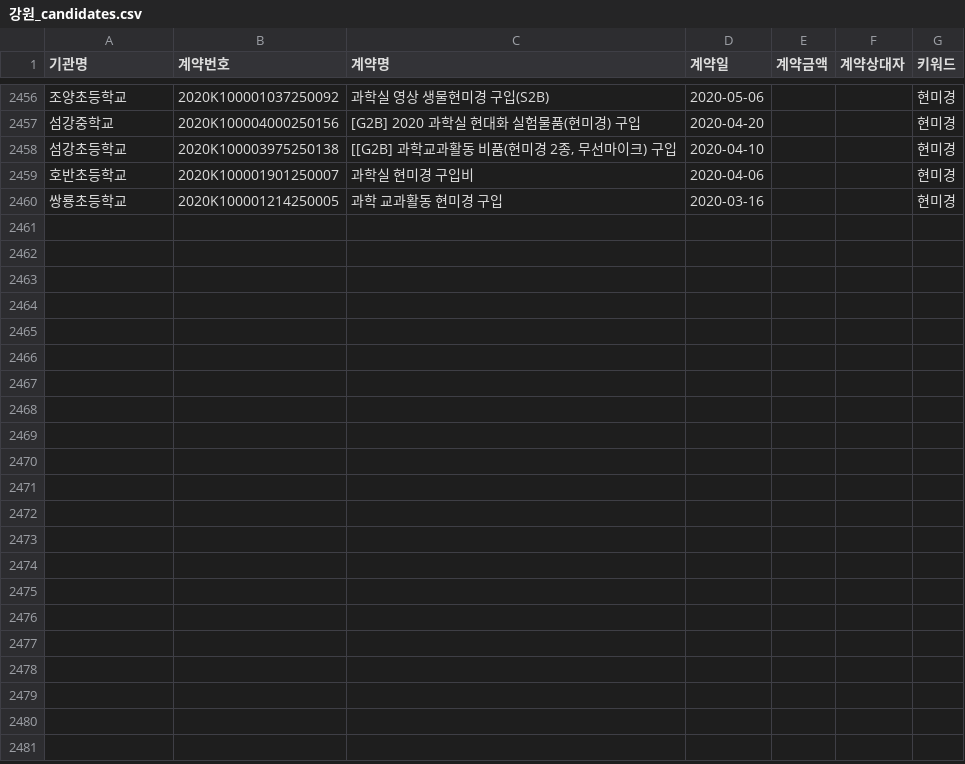
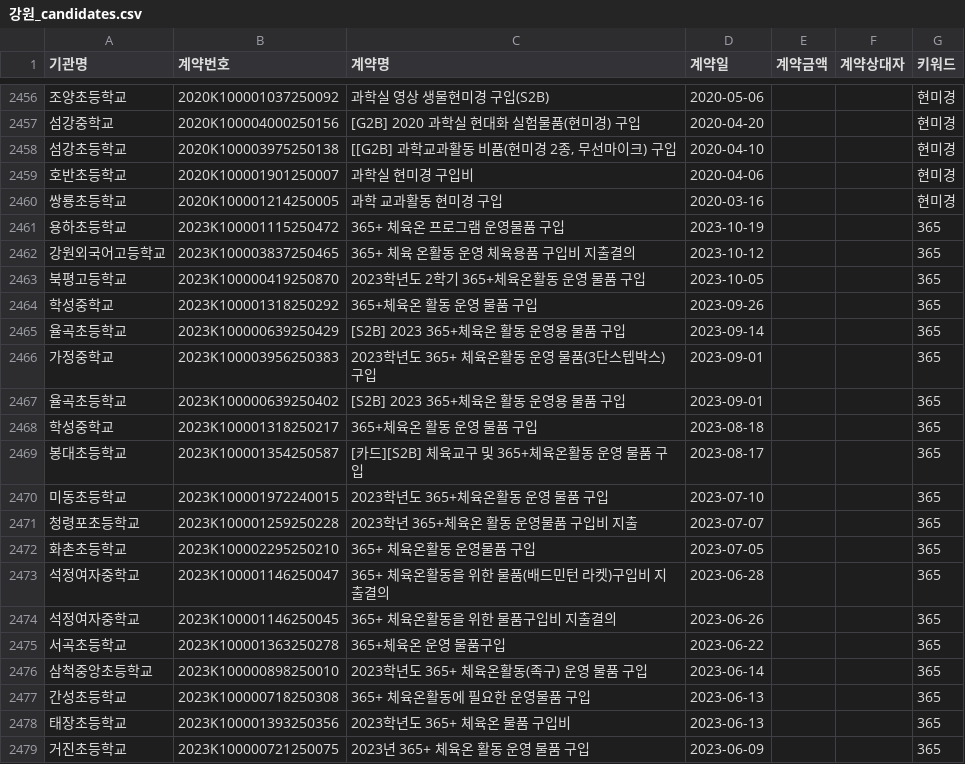
Before and after one commit to theflight001/school-edtech, a CSV file: 강원_candidates.csv, drawn as a sheet; only a part is shown, gaps mark what is left out; the diff covers the shown part only.

```diff
--- a/강원_candidates.csv
+++ b/강원_candidates.csv
@@ -2460 +2460,20 @@
 쌍룡초등학교,2020K100001214250005,과학 교과활동 현미경 구입,2020-03-16,,,현미경
+용하초등학교,2023K100001115250472,365+ 체육온 프로그램 운영물품 구입,2023-10-19,,,365
+강원외국어고등학교,2023K100003837250465,365+ 체육 온활동 운영 체육용품 구입비 지출결의,2023-10-12,,,365
+북평고등학교,2023K100000419250870,2023학년도 2학기 365+체육온활동 운영 물품 구입,2023-10-05,,,365
+학성중학교,2023K100001318250292,365+체육온 활동 운영 물품 구입,2023-09-26,,,365
+율곡초등학교,2023K100000639250429,[S2B] 2023 365+체육온 활동 운영용 물품 구입,2023-09-14,,,365
+가정중학교,2023K100003956250383,2023학년도 365+ 체육온활동 운영 물품(3단스텝박스) 구입,2023-09-01,,,365
+율곡초등학교,2023K100000639250402,[S2B] 2023 365+체육온 활동 운영용 물품 구입,2023-09-01,,,365
+학성중학교,2023K100001318250217,365+체육온 활동 운영 물품 구입,2023-08-18,,,365
+봉대초등학교,2023K100001354250587,[카드][S2B] 체육교구 및 365+체육온활동 운영 물품 구입,2023-08-17,,,365
+미동초등학교,2023K100001972240015,2023학년도 365+체육온활동 운영 물품 구입,2023-07-10,,,365
+청령포초등학교,2023K100001259250228,2023학년 365+체육온 활동 운영물품 구입비 지출,2023-07-07,,,365
+화촌초등학교,2023K100002295250210,365+ 체육온활동 운영물품 구입,2023-07-05,,,365
+석정여자중학교,2023K100001146250047,365+ 체육온활동을 위한 물품(배드민턴 라켓)구입비 지출결의,2023-06-28,,,365
+석정여자중학교,2023K100001146250045,365+ 체육온활동을 위한 물품구입비 지출결의,2023-06-26,,,365
+서곡초등학교,2023K100001363250278,365+체육온 운영 물품구입,2023-06-22,,,365
+삼척중앙초등학교,2023K100000898250010,2023학년도 365+ 체육온활동(족구) 운영 물품 구입,2023-06-14,,,365
+간성초등학교,2023K100000718250308,365+ 체육온활동에 필요한 운영물품 구입,2023-06-13,,,365
+태장초등학교,2023K100001393250356,2023학년도 365+ 체육온 물품 구입비,2023-06-13,,,365
+거진초등학교,2023K100000721250075,2023년 365+ 체육온 활동 운영 물품 구입,2023-06-09,,,365
```
Also changed, not shown: 9 added rows elsewhere in this file, dje_candidates.csv, gen_candidates.csv, 4 other files.
